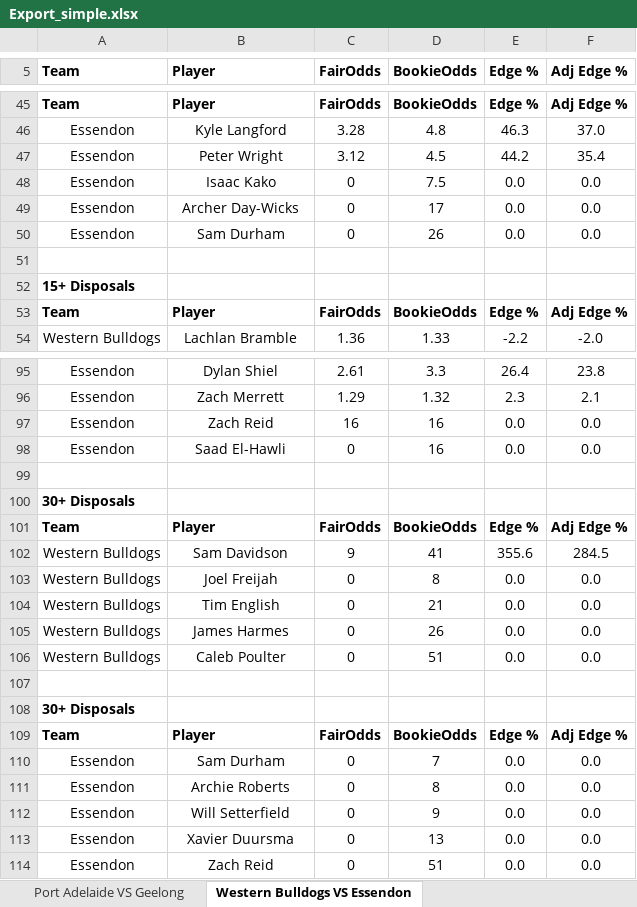
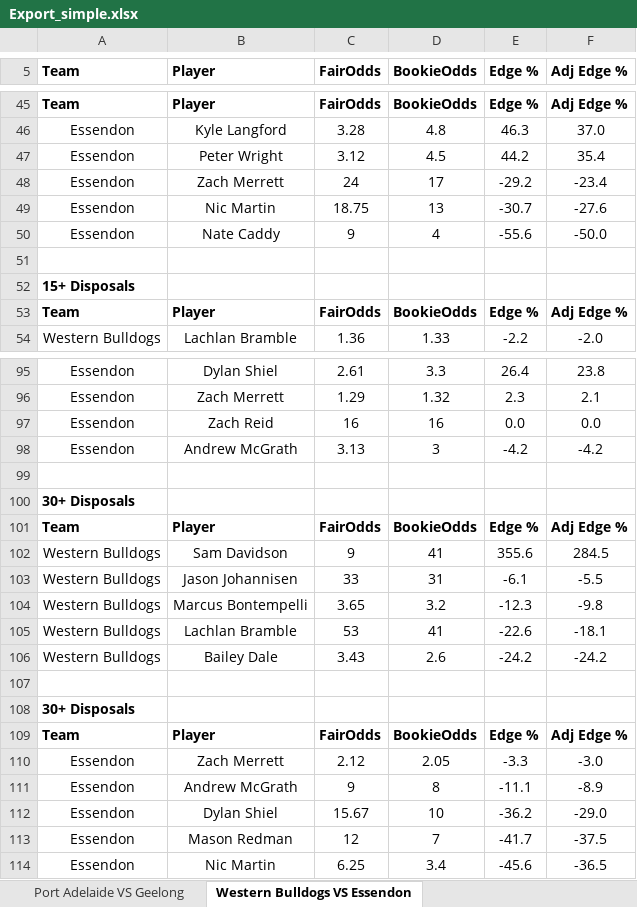
Before and after one commit to aflmodel/afl-dashboard-app, an Excel workbook: Export_simple.xlsx, sheet Western Bulldogs VS Essendon, drawn as a sheet; only a part is shown, gaps mark what is left out; values as stored, in another font and other column widths than the file's, no borders; removed rows and columns are numbered as before the commit, all else as after; the diff covers the shown part only; the diff names each change by its address in the sheet, - before the commit and + after, or states it on an @@ line.

```diff
--- a/Export_simple.xlsx (sheet Western Bulldogs VS Essendon)
+++ b/Export_simple.xlsx (sheet Western Bulldogs VS Essendon)
-row 48: Essendon | Isaac Kako | 0 | 7.5 | 0.0 | 0.0
-B48 (Player): Archer Day-Wicks
+B48 (Player): Zach Merrett
-C48 (FairOdds): 0
+C48 (FairOdds): 24
-E48 (Edge %): 0.0
+E48 (Edge %): -29.2
-F48 (Adj Edge %): 0.0
+F48 (Adj Edge %): -23.4
-row 50: Essendon | Sam Durham | 0 | 26 | 0.0 | 0.0
+row 49: Essendon | Nic Martin | 18.75 | 13 | -30.7 | -27.6
+row 50: Essendon | Nate Caddy | 9 | 4 | -55.6 | -50.0
-row 98: Essendon | Saad El-Hawli | 0 | 16 | 0.0 | 0.0
+row 98: Essendon | Andrew McGrath | 3.13 | 3 | -4.2 | -4.2
-row 103: Western Bulldogs | Joel Freijah | 0 | 8 | 0.0 | 0.0
-row 104: Western Bulldogs | Tim English | 0 | 21 | 0.0 | 0.0
-row 105: Western Bulldogs | James Harmes | 0 | 26 | 0.0 | 0.0
-row 106: Western Bulldogs | Caleb Poulter | 0 | 51 | 0.0 | 0.0
+row 103: Western Bulldogs | Jason Johannisen | 33 | 31 | -6.1 | -5.5
+row 104: Western Bulldogs | Marcus Bontempelli | 3.65 | 3.2 | -12.3 | -9.8
+row 105: Western Bulldogs | Lachlan Bramble | 53 | 41 | -22.6 | -18.1
+row 106: Western Bulldogs | Bailey Dale | 3.43 | 2.6 | -24.2 | -24.2
-row 110: Essendon | Sam Durham | 0 | 7 | 0.0 | 0.0
+row 110: Essendon | Zach Merrett | 2.12 | 2.05 | -3.3 | -3.0
-B111 (Player): Archie Roberts
+B111 (Player): Andrew McGrath
-C111 (FairOdds): 0
+C111 (FairOdds): 9
-E111 (Edge %): 0.0
+E111 (Edge %): -11.1
-F111 (Adj Edge %): 0.0
+F111 (Adj Edge %): -8.9
-row 112: Essendon | Will Setterfield | 0 | 9 | 0.0 | 0.0
-row 113: Essendon | Xavier Duursma | 0 | 13 | 0.0 | 0.0
-row 114: Essendon | Zach Reid | 0 | 51 | 0.0 | 0.0
+row 112: Essendon | Dylan Shiel | 15.67 | 10 | -36.2 | -29.0
+row 113: Essendon | Mason Redman | 12 | 7 | -41.7 | -37.5
+row 114: Essendon | Nic Martin | 6.25 | 3.4 | -45.6 | -36.5
```
Also changed, not shown: 18 added rows, 18 removed rows and 4 edited cells elsewhere in this sheet, sheet Port Adelaide VS Geelong, sheet Greater Western Sydney VS Frema, sheet Sydney VS Carlton, sheet Gold Coast VS Hawthorn, sheet Collingwood VS Adelaide, upcoming_round_summary.xlsx, 1 other file.
